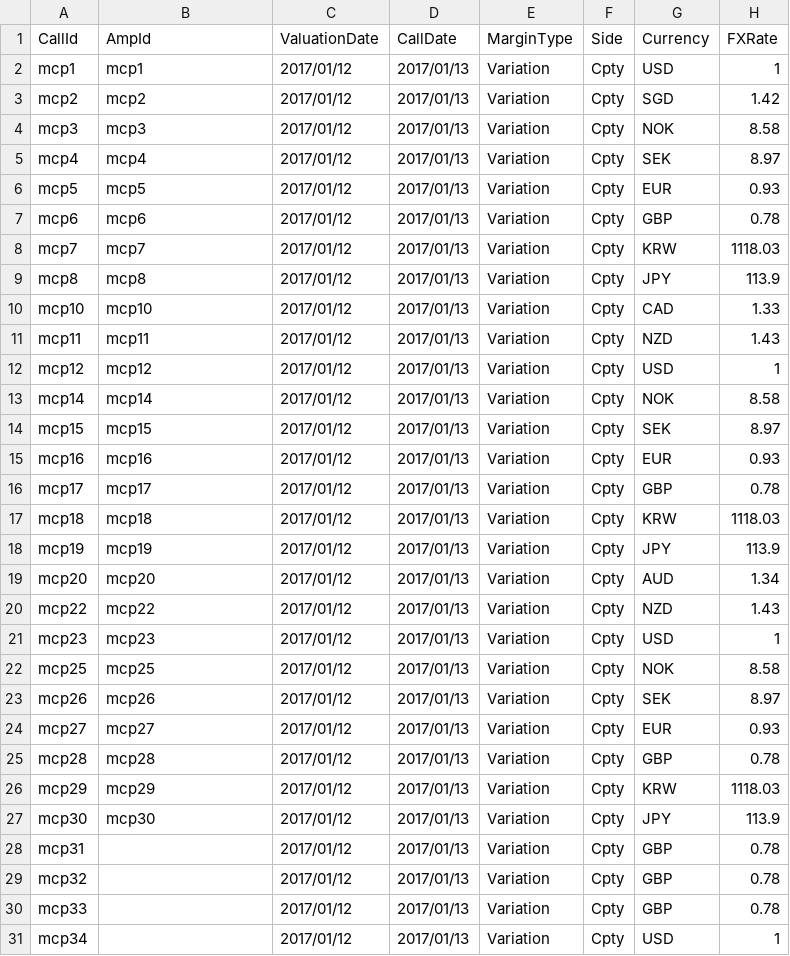
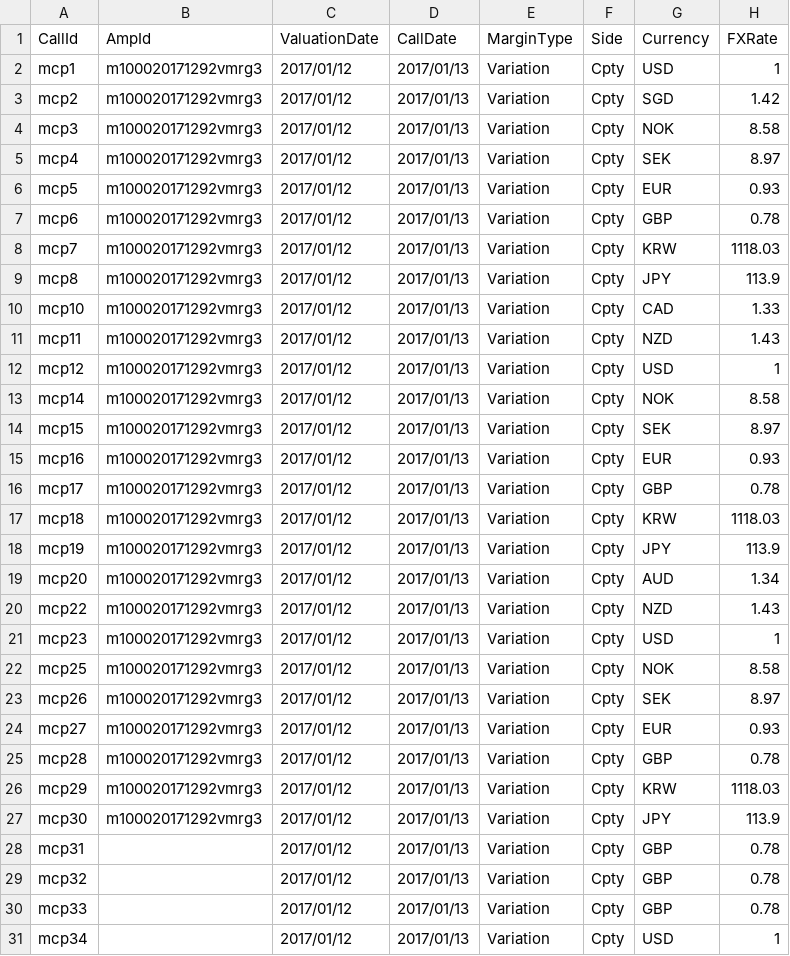
Before and after one commit to AcuoFS/acuo-data, a CSV file: graph-data/csv/initmc.csv, drawn as a sheet; only a part is shown; the diff names each change by its address in the sheet, - before the commit and + after, or states it on an @@ line.

Commit message:
OW-150 Added AmpId to some VM bilateral mc

```diff
--- a/graph-data/csv/initmc.csv
+++ b/graph-data/csv/initmc.csv
-B2 (AmpId): mcp1
+B2 (AmpId): m100020171292vmrg3
-B3 (AmpId): mcp2
+B3 (AmpId): m100020171292vmrg3
-B4 (AmpId): mcp3
+B4 (AmpId): m100020171292vmrg3
-B5 (AmpId): mcp4
+B5 (AmpId): m100020171292vmrg3
-B6 (AmpId): mcp5
+B6 (AmpId): m100020171292vmrg3
-B7 (AmpId): mcp6
+B7 (AmpId): m100020171292vmrg3
-B8 (AmpId): mcp7
+B8 (AmpId): m100020171292vmrg3
-B9 (AmpId): mcp8
+B9 (AmpId): m100020171292vmrg3
-B10 (AmpId): mcp10
+B10 (AmpId): m100020171292vmrg3
-B11 (AmpId): mcp11
+B11 (AmpId): m100020171292vmrg3
-B12 (AmpId): mcp12
+B12 (AmpId): m100020171292vmrg3
-B13 (AmpId): mcp14
+B13 (AmpId): m100020171292vmrg3
-B14 (AmpId): mcp15
+B14 (AmpId): m100020171292vmrg3
-B15 (AmpId): mcp16
+B15 (AmpId): m100020171292vmrg3
-B16 (AmpId): mcp17
+B16 (AmpId): m100020171292vmrg3
-B17 (AmpId): mcp18
+B17 (AmpId): m100020171292vmrg3
-B18 (AmpId): mcp19
+B18 (AmpId): m100020171292vmrg3
-B19 (AmpId): mcp20
+B19 (AmpId): m100020171292vmrg3
-B20 (AmpId): mcp22
+B20 (AmpId): m100020171292vmrg3
-B21 (AmpId): mcp23
+B21 (AmpId): m100020171292vmrg3
-B22 (AmpId): mcp25
+B22 (AmpId): m100020171292vmrg3
-B23 (AmpId): mcp26
+B23 (AmpId): m100020171292vmrg3
-B24 (AmpId): mcp27
+B24 (AmpId): m100020171292vmrg3
-B25 (AmpId): mcp28
+B25 (AmpId): m100020171292vmrg3
-B26 (AmpId): mcp29
+B26 (AmpId): m100020171292vmrg3
-B27 (AmpId): mcp30
+B27 (AmpId): m100020171292vmrg3
```
